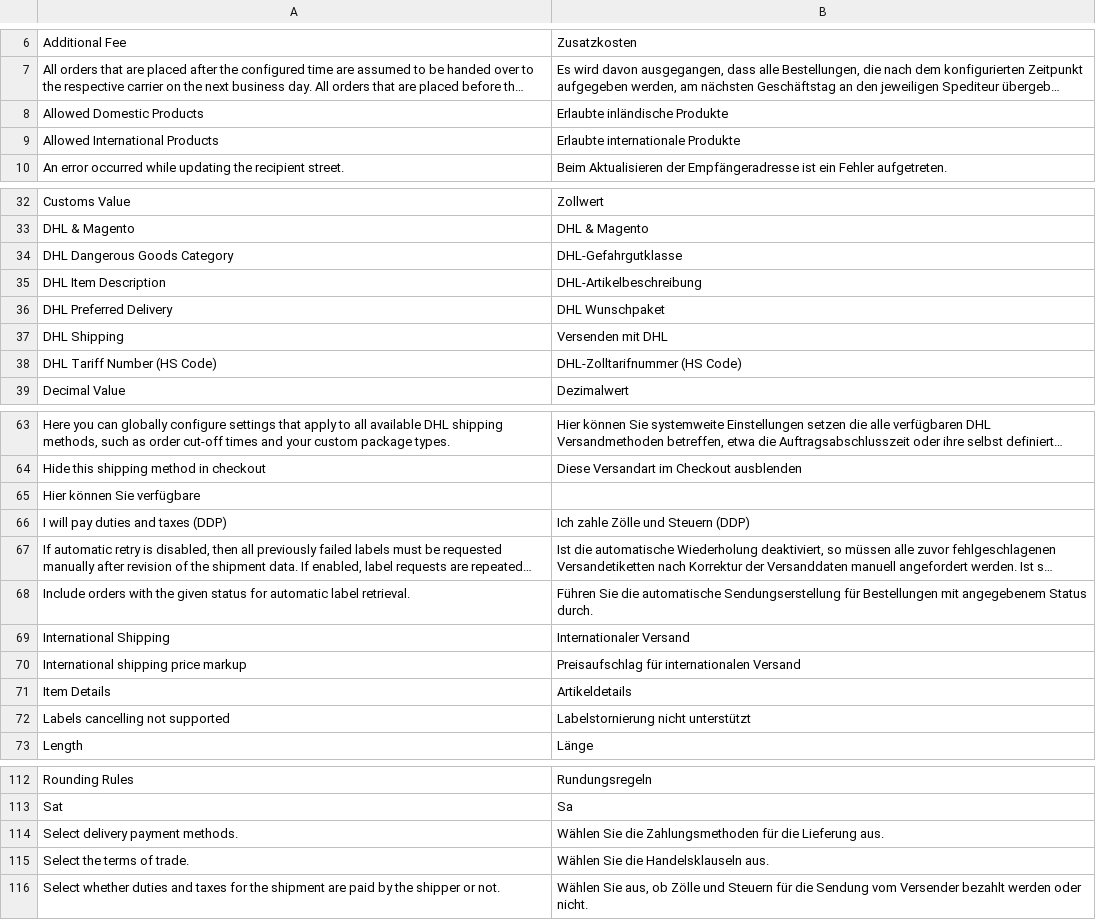
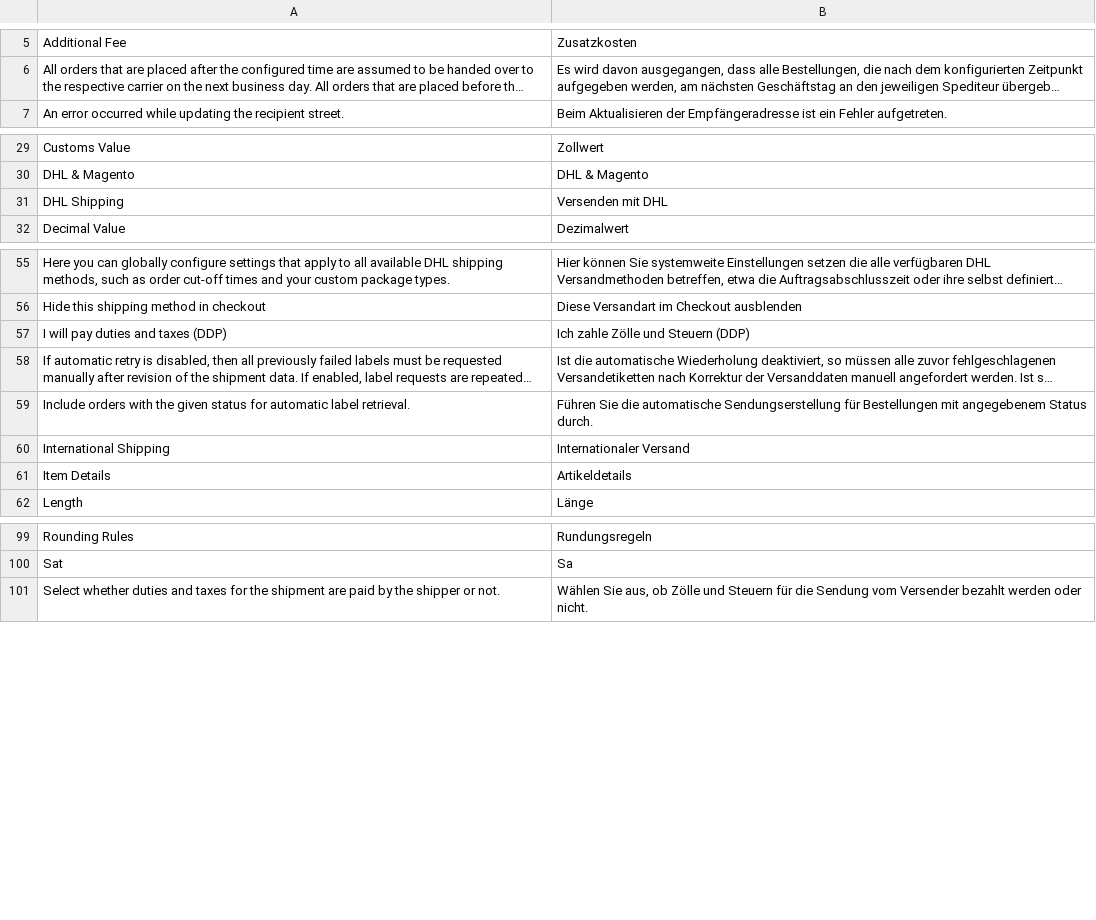
Before and after one commit to netresearch/dhl-module-shipping-core, a CSV file: i18n/de_DE.csv, drawn as a sheet; only a part is shown, gaps mark what is left out; long unchanged cells end in …; the diff covers the shown part only; the diff names each change by its address in the sheet, - before the commit and + after, or states it on an @@ line.

```diff
--- a/i18n/de_DE.csv
+++ b/i18n/de_DE.csv
-row 8: Allowed Domestic Products | Erlaubte inländische Produkte
-row 9: Allowed International Products | Erlaubte internationale Produkte
-row 34: DHL Dangerous Goods Category | DHL-Gefahrgutklasse
-row 35: DHL Item Description | DHL-Artikelbeschreibung
-row 36: DHL Preferred Delivery | DHL Wunschpaket
-row 38: DHL Tariff Number (HS Code) | DHL-Zolltarifnummer (HS Code)
-row 65: Hier können Sie verfügbare
-row 70: International shipping price markup | Preisaufschlag für internationalen Versand
-row 72: Labels cancelling not supported | Labelstornierung nicht unterstützt
-row 114: Select delivery payment methods. | Wählen Sie die Zahlungsmethoden für die Lieferung aus.
-row 115: Select the terms of trade. | Wählen Sie die Handelsklauseln aus.
```
Also changed, not shown: 8 removed rows elsewhere in this file, i18n/en_US.csv, 1 other file.
